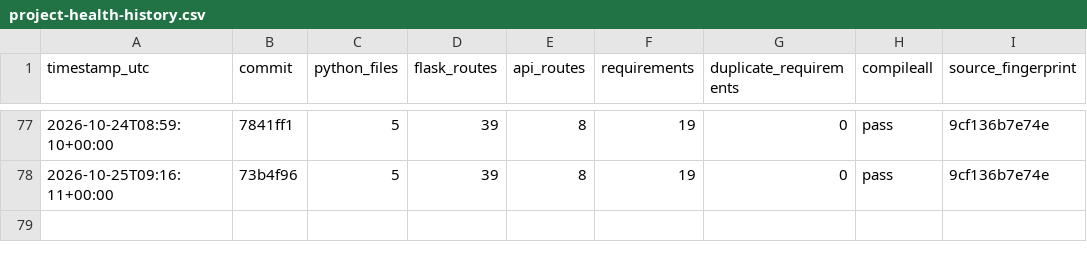
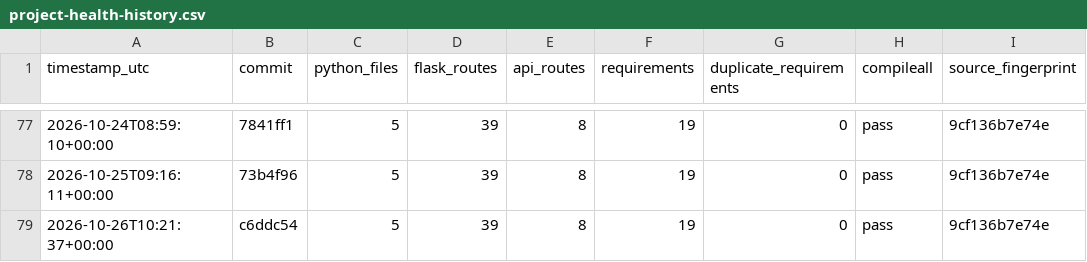
Before and after one commit to Adityism/CAI, a CSV file: reports/project-health-history.csv, drawn as a sheet; only a part is shown, gaps mark what is left out; the diff names each change by its address in the sheet, - before the commit and + after, or states it on an @@ line.

Commit message:
chore(health): record daily CAI project health

```diff
--- a/reports/project-health-history.csv
+++ b/reports/project-health-history.csv
+row 79: 2026-10-26T10:21:37+00:00 | c6ddc54 | 5 | 39 | 8 | 19 | 0 | pass | 9cf136b7e74e
```
Also changed, not shown: 1 other file.
